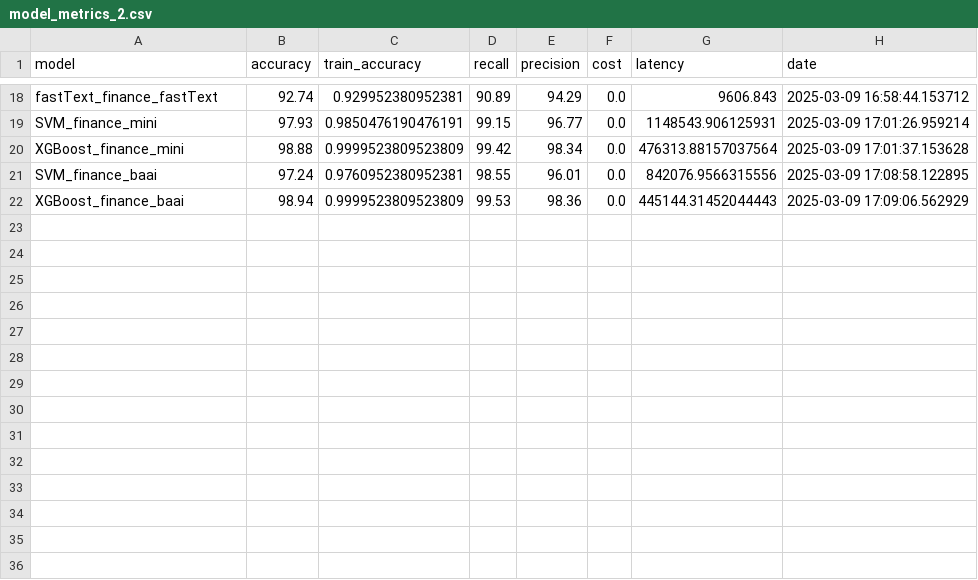
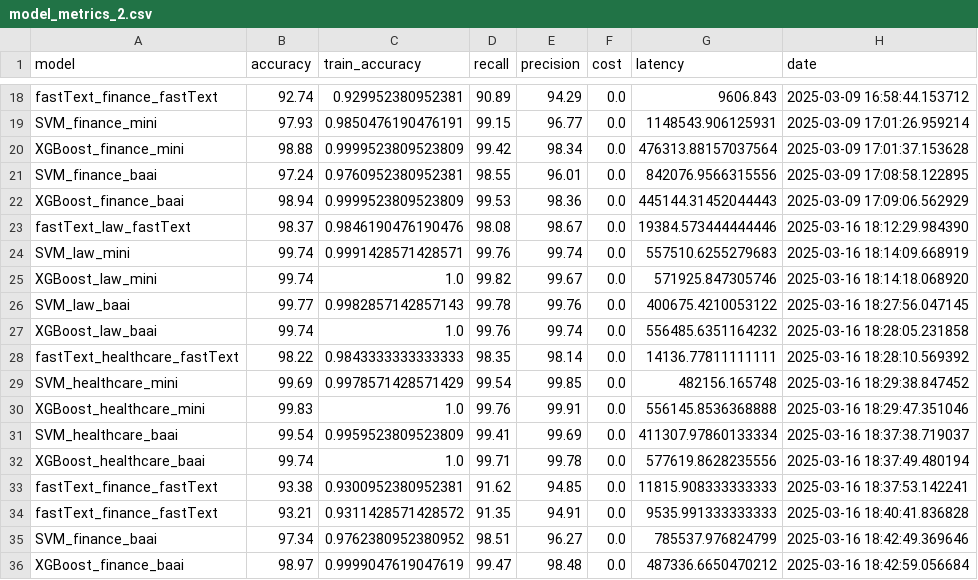
Before and after one commit to riso1410/guarded-query-router, a CSV file: reports/model_metrics_2.csv, drawn as a sheet; only a part is shown, gaps mark what is left out; the diff names each change by its address in the sheet, - before the commit and + after, or states it on an @@ line.

```diff
--- a/reports/model_metrics_2.csv
+++ b/reports/model_metrics_2.csv
+row 23: fastText_law_fastText | 98.37 | 0.9846190476190476 | 98.08 | 98.67 | 0.0 | 19384.573444444446 | 2025-03-16 18:12:29.984390
+row 24: SVM_law_mini | 99.74 | 0.9991428571428571 | 99.76 | 99.74 | 0.0 | 557510.6255279683 | 2025-03-16 18:14:09.668919
+row 25: XGBoost_law_mini | 99.74 | 1.0 | 99.82 | 99.67 | 0.0 | 571925.847305746 | 2025-03-16 18:14:18.068920
+row 26: SVM_law_baai | 99.77 | 0.9982857142857143 | 99.78 | 99.76 | 0.0 | 400675.4210053122 | 2025-03-16 18:27:56.047145
+row 27: XGBoost_law_baai | 99.74 | 1.0 | 99.76 | 99.74 | 0.0 | 556485.6351164232 | 2025-03-16 18:28:05.231858
+row 28: fastText_healthcare_fastText | 98.22 | 0.9843333333333333 | 98.35 | 98.14 | 0.0 | 14136.77811111111 | 2025-03-16 18:28:10.569392
+row 29: SVM_healthcare_mini | 99.69 | 0.9978571428571429 | 99.54 | 99.85 | 0.0 | 482156.165748 | 2025-03-16 18:29:38.847452
+row 30: XGBoost_healthcare_mini | 99.83 | 1.0 | 99.76 | 99.91 | 0.0 | 556145.8536368888 | 2025-03-16 18:29:47.351046
+row 31: SVM_healthcare_baai | 99.54 | 0.9959523809523809 | 99.41 | 99.69 | 0.0 | 411307.97860133334 | 2025-03-16 18:37:38.719037
+row 32: XGBoost_healthcare_baai | 99.74 | 1.0 | 99.71 | 99.78 | 0.0 | 577619.8628235556 | 2025-03-16 18:37:49.480194
+row 33: fastText_finance_fastText | 93.38 | 0.9300952380952381 | 91.62 | 94.85 | 0.0 | 11815.908333333333 | 2025-03-16 18:37:53.142241
+row 34: fastText_finance_fastText | 93.21 | 0.9311428571428572 | 91.35 | 94.91 | 0.0 | 9535.991333333333 | 2025-03-16 18:40:41.836828
+row 35: SVM_finance_baai | 97.34 | 0.9762380952380952 | 98.51 | 96.27 | 0.0 | 785537.976824799 | 2025-03-16 18:42:49.369646
+row 36: XGBoost_finance_baai | 98.97 | 0.9999047619047619 | 99.47 | 98.48 | 0.0 | 487336.6650470212 | 2025-03-16 18:42:59.056684
```
Also changed, not shown: 20 other files.
